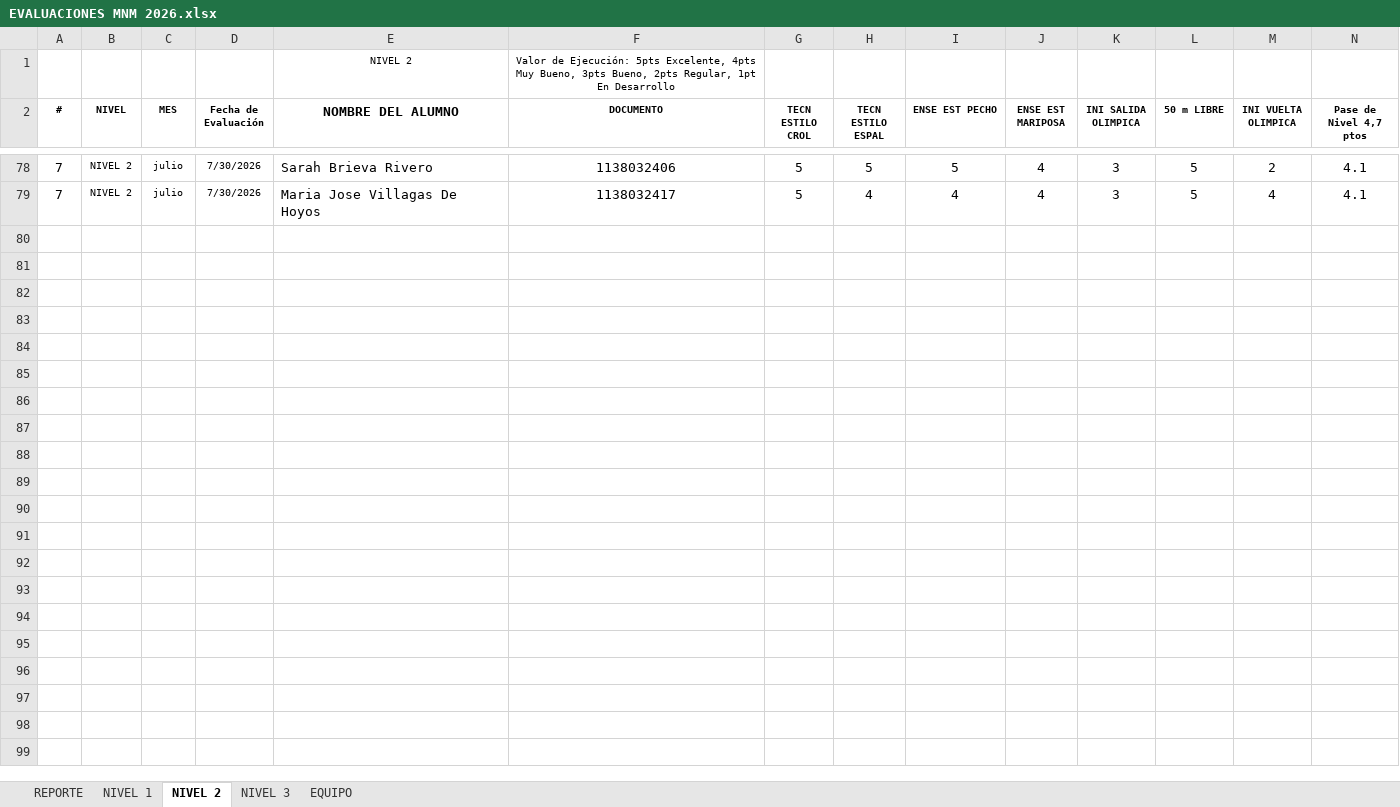
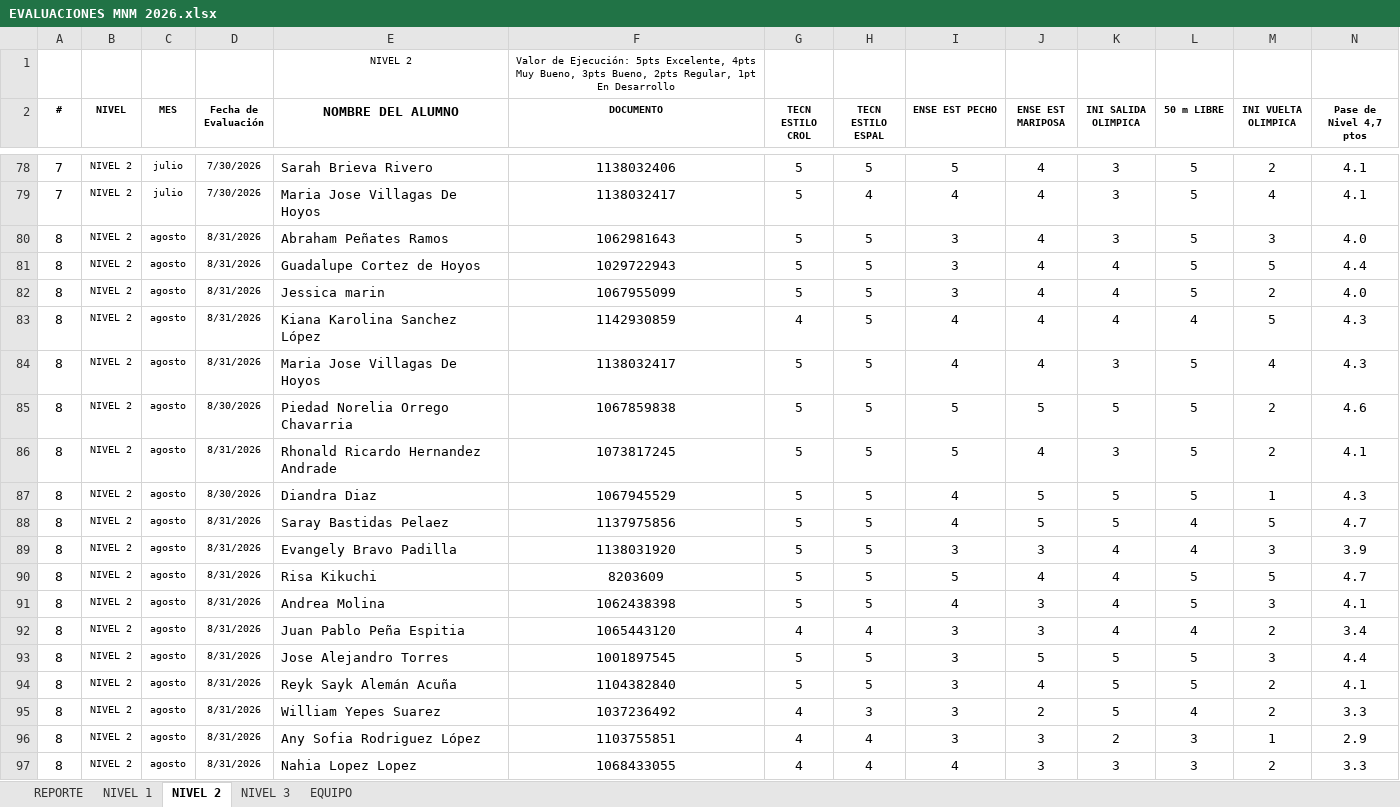
Before and after one commit to claumiseimbett1/Landing-MNM, an Excel workbook: documentos/EVALUACIONES MNM 2026.xlsx, sheet NIVEL 2, drawn as a sheet; only a part is shown, gaps mark what is left out; values as stored, in another font and other column widths than the file's, no borders; charts and pictures and table styles not drawn; rows hold the shown columns only; the diff names each change by its address in the sheet, - before the commit and + after, or states it on an @@ line.

```diff
--- a/documentos/EVALUACIONES MNM 2026.xlsx (sheet NIVEL 2)
+++ b/documentos/EVALUACIONES MNM 2026.xlsx (sheet NIVEL 2)
+row 80: 8 | NIVEL 2 | agosto | 8/31/2026 | Abraham Peñates Ramos | 1062981643 | 5 | 5 | 3 | 4 | 3 | 5 | 3 | 4.0
+row 81: 8 | NIVEL 2 | agosto | 8/31/2026 | Guadalupe Cortez de Hoyos | 1029722943 | 5 | 5 | 3 | 4 | 4 | 5 | 5 | 4.4
+row 82: 8 | NIVEL 2 | agosto | 8/31/2026 | Jessica marin | 1067955099 | 5 | 5 | 3 | 4 | 4 | 5 | 2 | 4.0
+row 83: 8 | NIVEL 2 | agosto | 8/31/2026 | Kiana Karolina Sanchez López | 1142930859 | 4 | 5 | 4 | 4 | 4 | 4 | 5 | 4.3
+row 84: 8 | NIVEL 2 | agosto | 8/31/2026 | Maria Jose Villagas De Hoyos | 1138032417 | 5 | 5 | 4 | 4 | 3 | 5 | 4 | 4.3
+row 85: 8 | NIVEL 2 | agosto | 8/30/2026 | Piedad Norelia Orrego Chavarria | 1067859838 | 5 | 5 | 5 | 5 | 5 | 5 | 2 | 4.6
+row 86: 8 | NIVEL 2 | agosto | 8/31/2026 | Rhonald Ricardo Hernandez Andrade | 1073817245 | 5 | 5 | 5 | 4 | 3 | 5 | 2 | 4.1
+row 87: 8 | NIVEL 2 | agosto | 8/30/2026 | Diandra Diaz | 1067945529 | 5 | 5 | 4 | 5 | 5 | 5 | 1 | 4.3
+row 88: 8 | NIVEL 2 | agosto | 8/31/2026 | Saray Bastidas Pelaez | 1137975856 | 5 | 5 | 4 | 5 | 5 | 4 | 5 | 4.7
+row 89: 8 | NIVEL 2 | agosto | 8/31/2026 | Evangely Bravo Padilla | 1138031920 | 5 | 5 | 3 | 3 | 4 | 4 | 3 | 3.9
+row 90: 8 | NIVEL 2 | agosto | 8/31/2026 | Risa Kikuchi | 8203609 | 5 | 5 | 5 | 4 | 4 | 5 | 5 | 4.7
+row 91: 8 | NIVEL 2 | agosto | 8/31/2026 | Andrea Molina | 1062438398 | 5 | 5 | 4 | 3 | 4 | 5 | 3 | 4.1
+row 92: 8 | NIVEL 2 | agosto | 8/31/2026 | Juan Pablo Peña Espitia | 1065443120 | 4 | 4 | 3 | 3 | 4 | 4 | 2 | 3.4
+row 93: 8 | NIVEL 2 | agosto | 8/31/2026 | Jose Alejandro Torres | 1001897545 | 5 | 5 | 3 | 5 | 5 | 5 | 3 | 4.4
+row 94: 8 | NIVEL 2 | agosto | 8/31/2026 | Reyk Sayk Alemán Acuña | 1104382840 | 5 | 5 | 3 | 4 | 5 | 5 | 2 | 4.1
+row 95: 8 | NIVEL 2 | agosto | 8/31/2026 | William Yepes Suarez | 1037236492 | 4 | 3 | 3 | 2 | 5 | 4 | 2 | 3.3
+row 96: 8 | NIVEL 2 | agosto | 8/31/2026 | Any Sofia Rodriguez López | 1103755851 | 4 | 4 | 3 | 3 | 2 | 3 | 1 | 2.9
+row 97: 8 | NIVEL 2 | agosto | 8/31/2026 | Nahia Lopez Lopez | 1068433055 | 4 | 4 | 4 | 3 | 3 | 3 | 2 | 3.3
```
Also changed, not shown: sheet NIVEL 1, sheet NIVEL 3, sheet REPORTE, charts or pictures.
